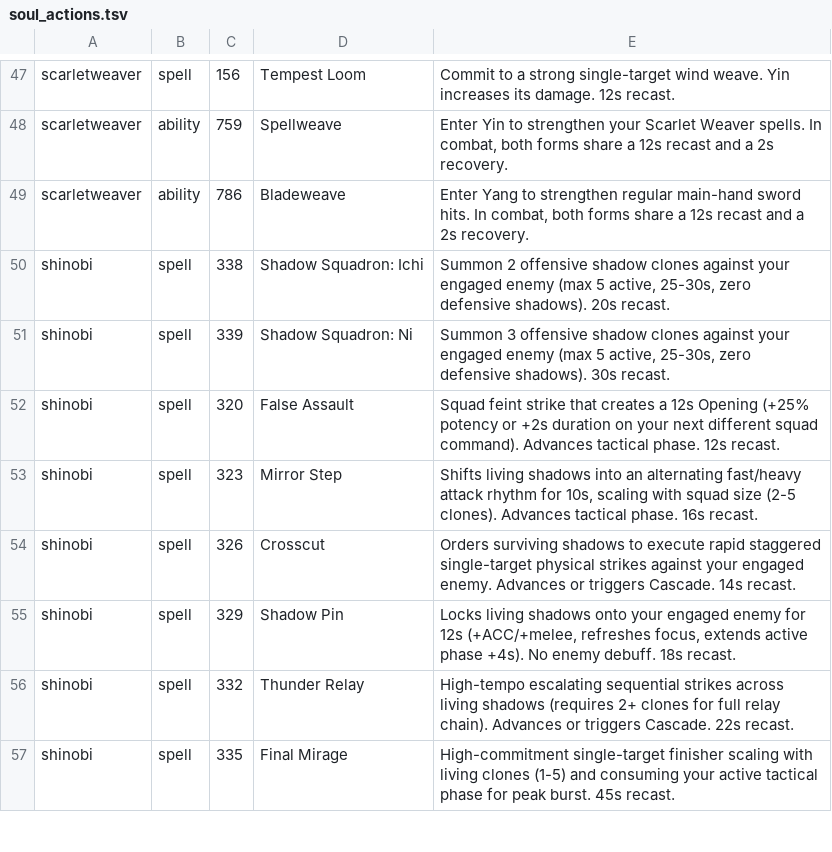
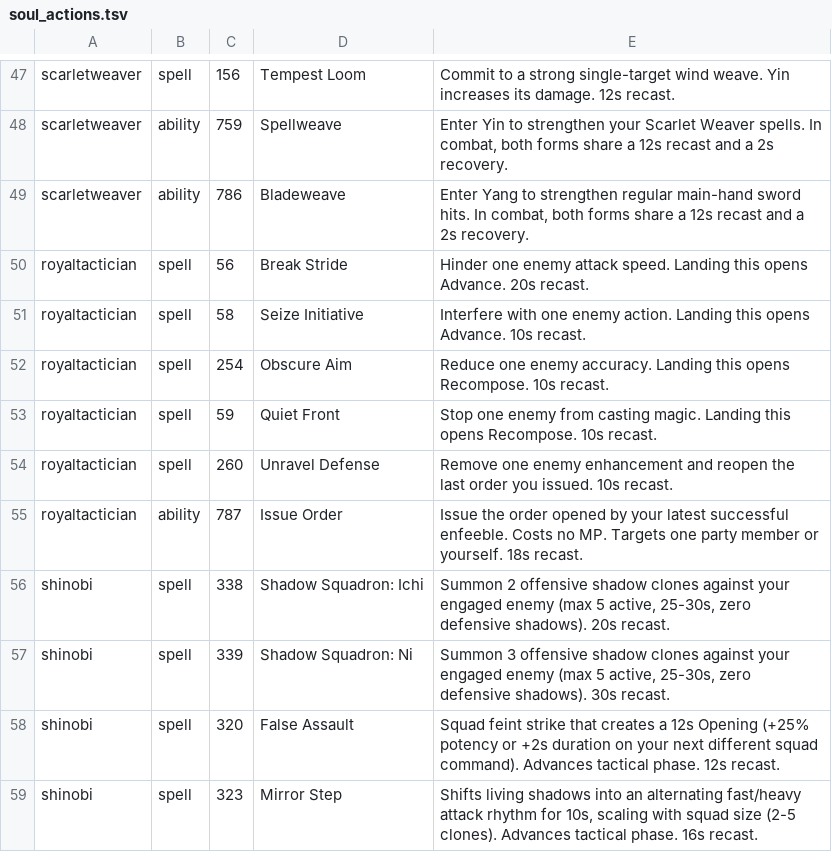
Before and after one commit to Infomatictek/overlordsxi-launcher, a TSV file: addons/ashita4/soulspire_soul_actions/data/soul_actions.tsv, drawn as a sheet; only a part is shown, gaps mark what is left out; the shorter side is filled out with more unchanged rows; the diff names each change by its address in the sheet, - before the commit and + after, or states it on an @@ line.

Commit message:
feat(soul): add Royal Tactician native actions and order HUD

```diff
--- a/addons/ashita4/soulspire_soul_actions/data/soul_actions.tsv
+++ b/addons/ashita4/soulspire_soul_actions/data/soul_actions.tsv
+row 50: royaltactician | spell | 56 | Break Stride | Hinder one enemy attack speed. Landing this opens Advance. 20s recast.
+row 51: royaltactician | spell | 58 | Seize Initiative | Interfere with one enemy action. Landing this opens Advance. 10s recast.
+row 52: royaltactician | spell | 254 | Obscure Aim | Reduce one enemy accuracy. Landing this opens Recompose. 10s recast.
+row 53: royaltactician | spell | 59 | Quiet Front | Stop one enemy from casting magic. Landing this opens Recompose. 10s recast.
+row 54: royaltactician | spell | 260 | Unravel Defense | Remove one enemy enhancement and reopen the last order you issued. 10s recast.
+row 55: royaltactician | ability | 787 | Issue Order | Issue the order opened by your latest successful enfeeble. Costs no MP. Targets one party member or yourself. 18s recast.
```
Also changed, not shown: addons/ashita4/soulspire_soul_actions/data/visibility.tsv, 2 other files.
